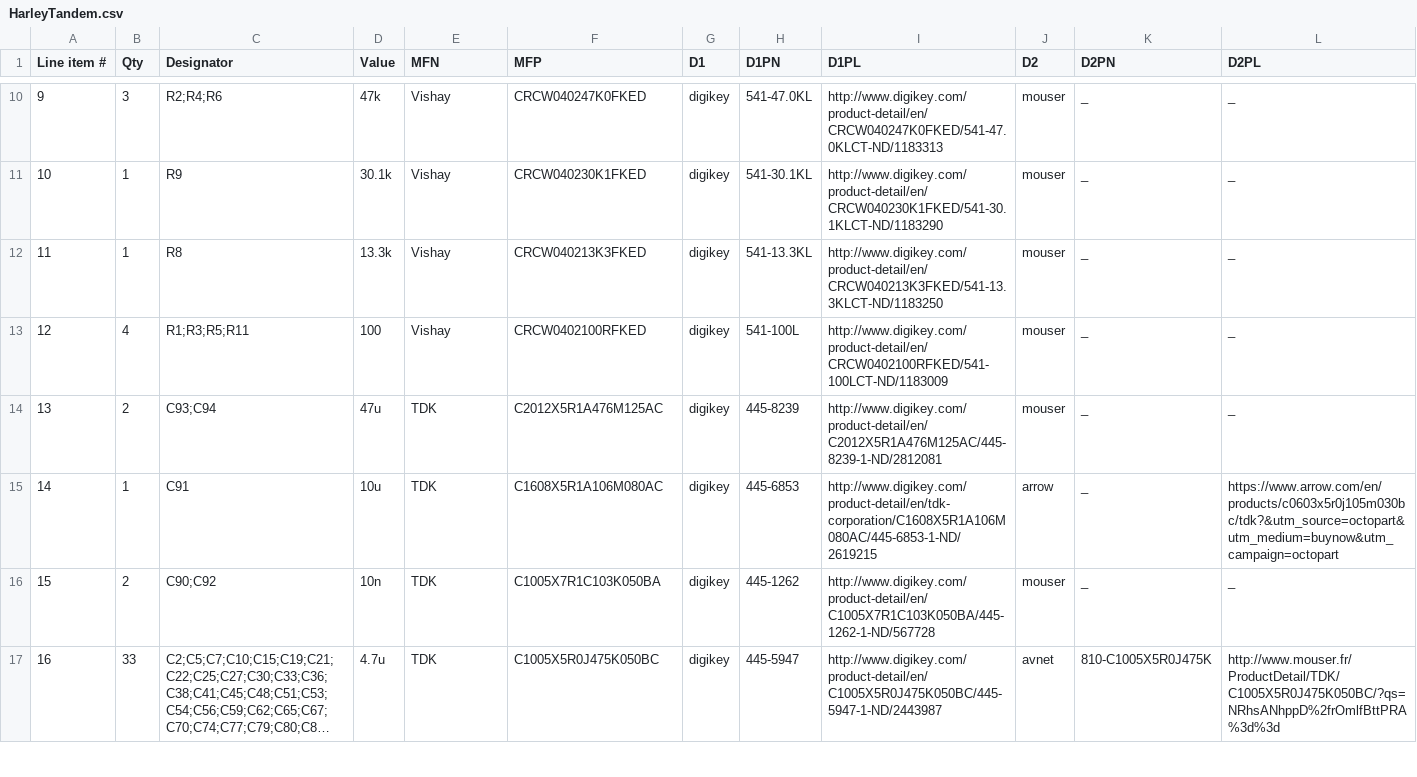
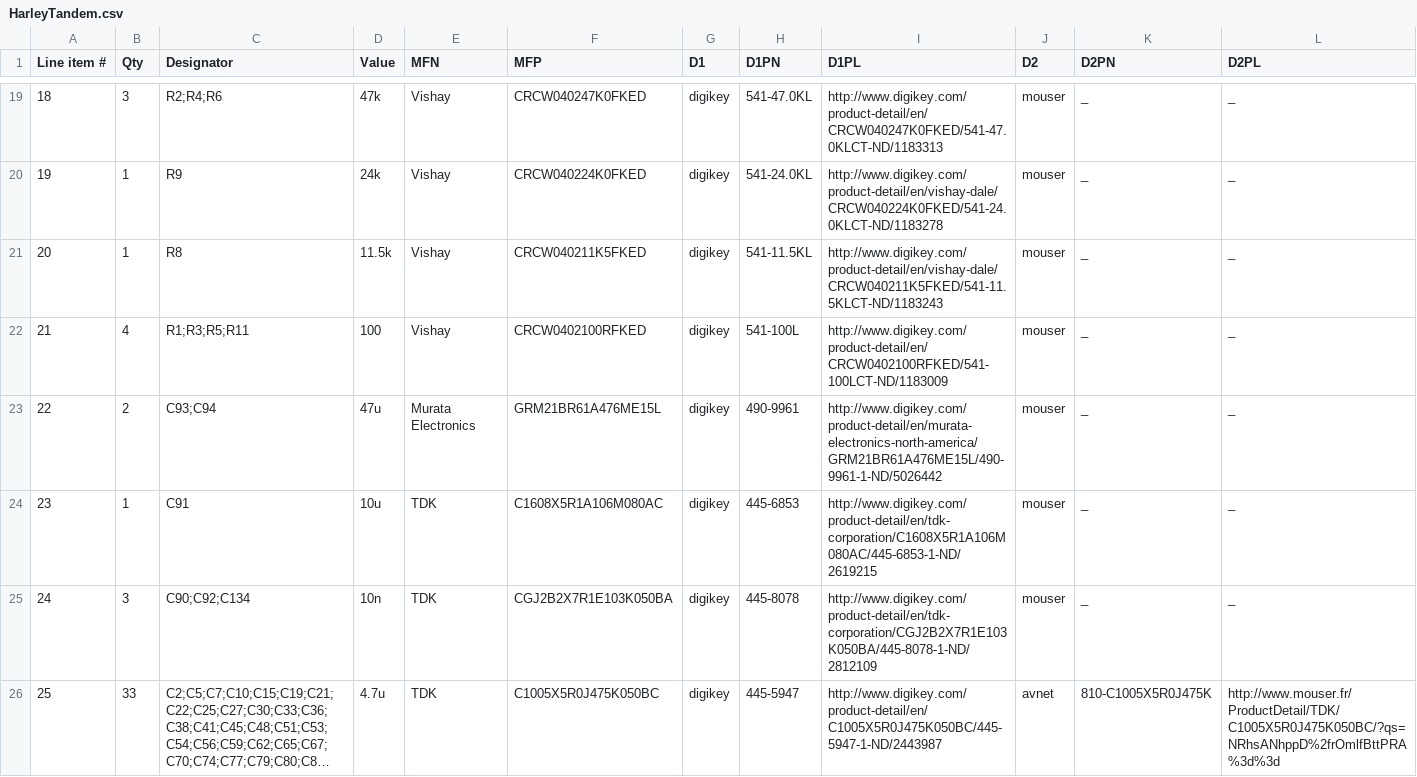
Before and after one commit to osrf/ovc, a CSV file: Harley/HarleyTandem/HarleyTandem.csv, drawn as a sheet; only a part is shown, gaps mark what is left out; long unchanged cells end in …; addresses are those after the commit; the diff covers the shown part only; the diff names each change by its address in the sheet, - before the commit and + after, or states it on an @@ line.

```diff
--- a/Harley/HarleyTandem/HarleyTandem.csv
+++ b/Harley/HarleyTandem/HarleyTandem.csv
@@ column A (Line item #) renumbered from row 4 down @@
-D20 (Value): 30.1k
+D20 (Value): 24k
-F20 (MFP): CRCW040230K1FKED
+F20 (MFP): CRCW040224K0FKED
-H20 (D1PN): 541-30.1KL
+H20 (D1PN): 541-24.0KL
-I20 (D1PL): http://www.digikey.com/product-detail/en/CRCW040230K1FKED/541-30.1KLCT-ND/1183290
+I20 (D1PL): http://www.digikey.com/product-detail/en/vishay-dale/CRCW040224K0FKED/541-24.0KLCT-ND/1183278
-D21 (Value): 13.3k
+D21 (Value): 11.5k
-F21 (MFP): CRCW040213K3FKED
+F21 (MFP): CRCW040211K5FKED
-H21 (D1PN): 541-13.3KL
+H21 (D1PN): 541-11.5KL
-I21 (D1PL): http://www.digikey.com/product-detail/en/CRCW040213K3FKED/541-13.3KLCT-ND/1183250
+I21 (D1PL): http://www.digikey.com/product-detail/en/vishay-dale/CRCW040211K5FKED/541-11.5KLCT-ND/1183243
-E23 (MFN): TDK
+E23 (MFN): Murata Electronics
-F23 (MFP): C2012X5R1A476M125AC
+F23 (MFP): GRM21BR61A476ME15L
-H23 (D1PN): 445-8239
+H23 (D1PN): 490-9961
-I23 (D1PL): http://www.digikey.com/product-detail/en/C2012X5R1A476M125AC/445-8239-1-ND/2812081
+I23 (D1PL): http://www.digikey.com/product-detail/en/murata-electronics-north-america/GRM21BR61A476ME15L/490-9961-1-ND/5026442
-J24 (D2): arrow
+J24 (D2): mouser
-L24 (D2PL): https://www.arrow.com/en/products/c0603x5r0j105m030bc/tdk?&utm_source=octopart&utm_medium=buynow&utm_campaign=octopart
+L24 (D2PL): _
-B25 (Qty): 2
+B25 (Qty): 3
-C25 (Designator): C90;C92
+C25 (Designator): C90;C92;C134
-F25 (MFP): C1005X7R1C103K050BA
+F25 (MFP): CGJ2B2X7R1E103K050BA
-H25 (D1PN): 445-1262
+H25 (D1PN): 445-8078
-I25 (D1PL): http://www.digikey.com/product-detail/en/C1005X7R1C103K050BA/445-1262-1-ND/567728
+I25 (D1PL): http://www.digikey.com/product-detail/en/tdk-corporation/CGJ2B2X7R1E103K050BA/445-8078-1-ND/2812109
```
Also changed, not shown: 10 added rows and 28 edited cells elsewhere in this file, 6 other files.
